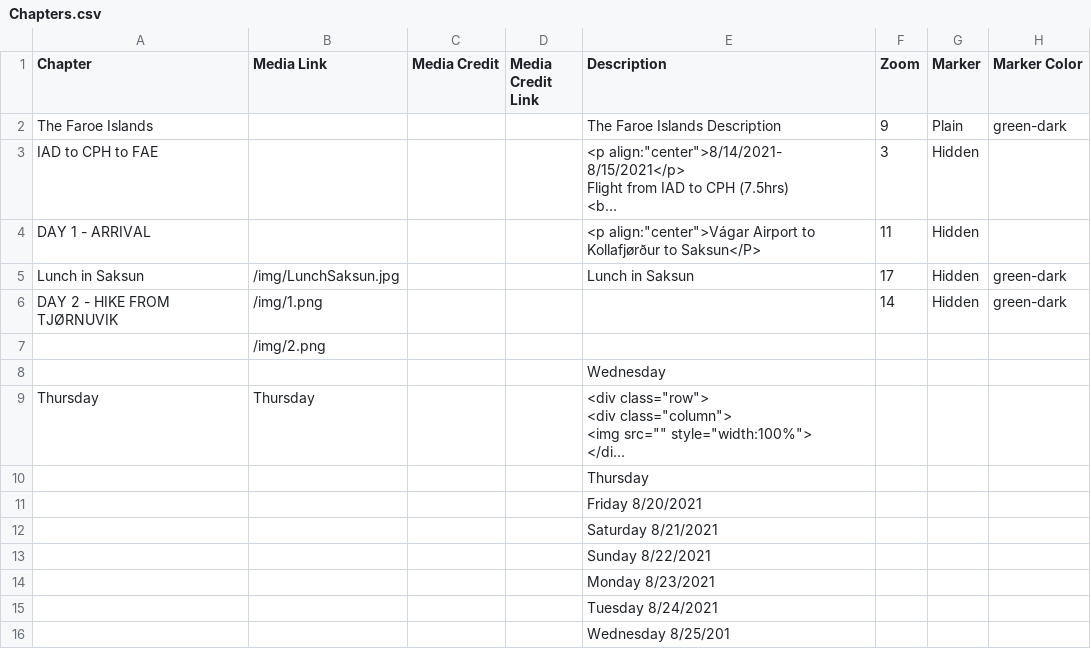
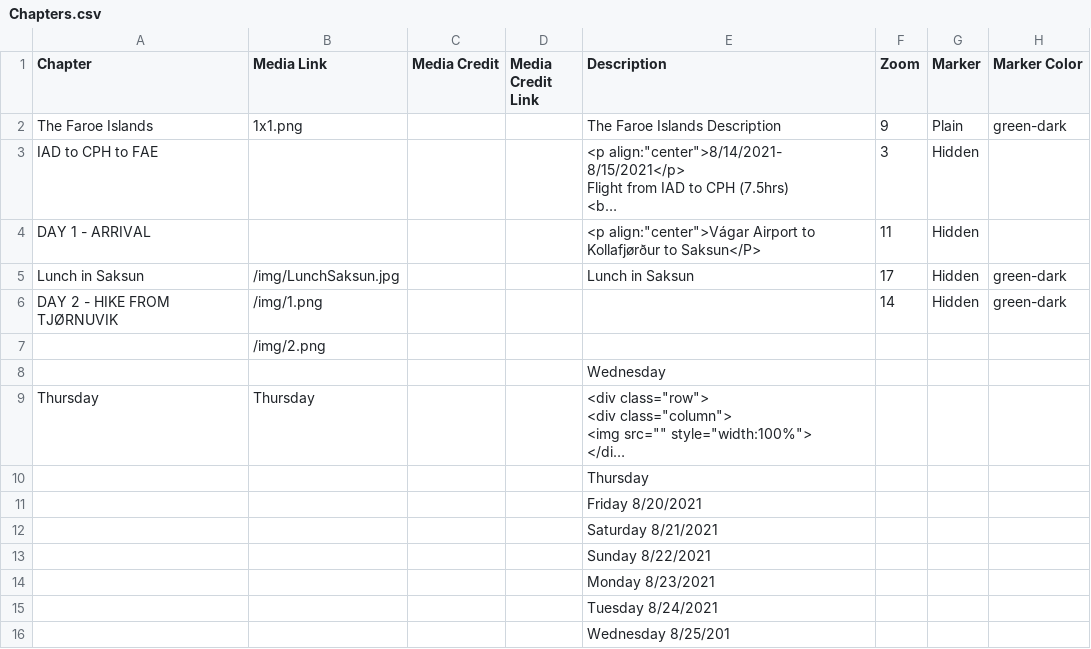
Before and after one commit to Dalbinator/Dalbinator.github.io, a CSV file: csv/Chapters.csv, drawn as a sheet; only a part is shown; long unchanged cells end in …; the diff names each change by its address in the sheet, - before the commit and + after, or states it on an @@ line.

```diff
--- a/csv/Chapters.csv
+++ b/csv/Chapters.csv
-B2 (Media Link): (empty)
+B2 (Media Link): 1x1.png
```
Also changed, not shown: 1 other file.
